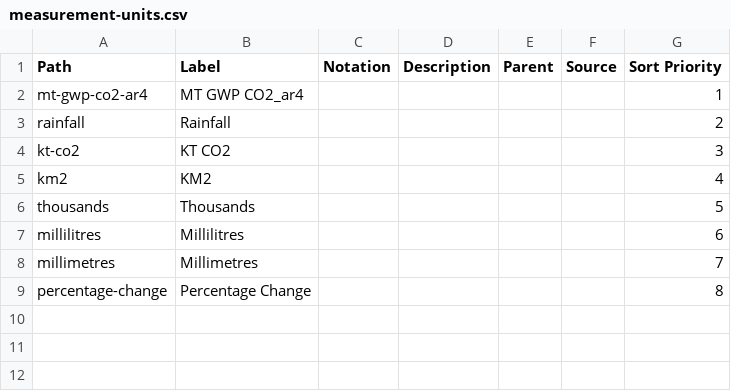
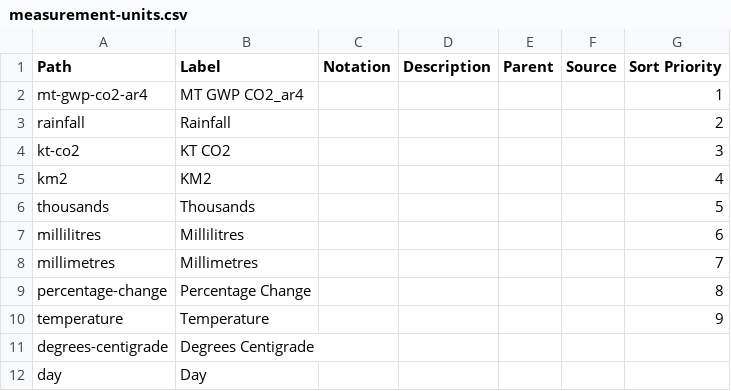
Before and after one commit to GSS-Cogs/family-climate-change, a CSV file: reference/codelists/measurement-units.csv, drawn as a sheet.

```diff
--- a/reference/codelists/measurement-units.csv
+++ b/reference/codelists/measurement-units.csv
@@ -9 +9,4 @@ millimetres,Millimetres,,,,,7
 percentage-change,Percentage Change,,,,,8
+"temperature ",Temperature,,,,,9
+degrees-centigrade,Degrees Centigrade,,,,,
+day,Day,,,,,
```
Also changed, not shown: reference/measures.csv.
